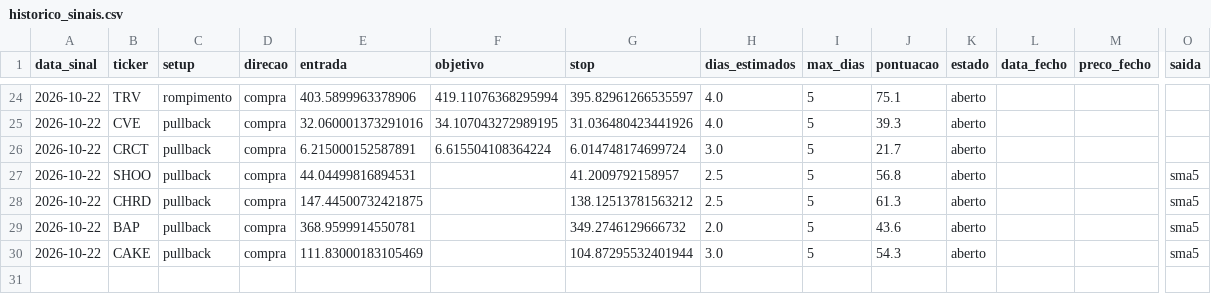
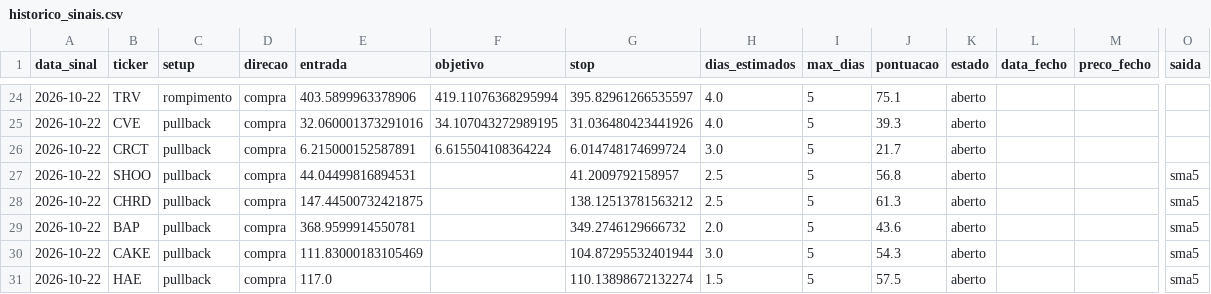
Before and after one commit to diogopestana01/analista-acoes, a CSV file: data/historico_sinais.csv, drawn as a sheet; only a part is shown, gaps mark what is left out; rows hold the shown columns only; the diff names each change by its address in the sheet, - before the commit and + after, or states it on an @@ line.

```diff
--- a/data/historico_sinais.csv
+++ b/data/historico_sinais.csv
+row 31: 2026-10-22 | HAE | pullback | compra | 117.0 |  | 110.13898672132274 | 1.5 | 5 | 57.5 | aberto |  |  | sma5
```
Also changed, not shown: data/sinais_2026-10-22.csv.
